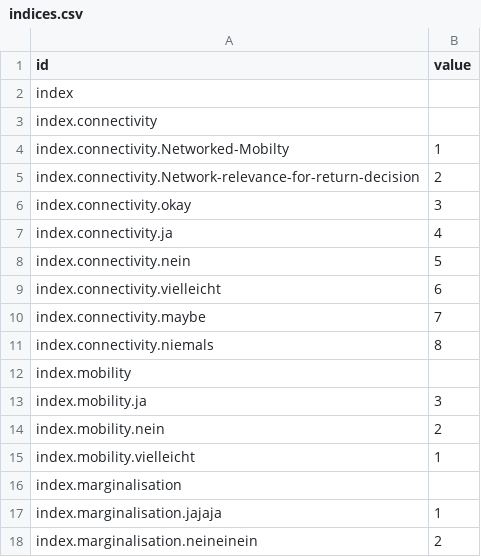
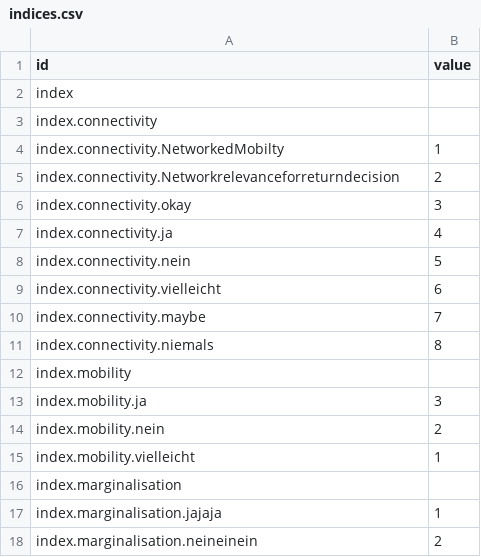
Before and after one commit to bbuchenau/Testing-d3, a CSV file: indices.csv, drawn as a sheet; the diff names each change by its address in the sheet, - before the commit and + after, or states it on an @@ line.

Commit message:
Update indices.csv

```diff
--- a/indices.csv
+++ b/indices.csv
-A4 (id): index.connectivity.Networked-Mobilty
+A4 (id): index.connectivity.NetworkedMobilty
-A5 (id): index.connectivity.Network-relevance-for-return-decision
+A5 (id): index.connectivity.Networkrelevanceforreturndecision
```
